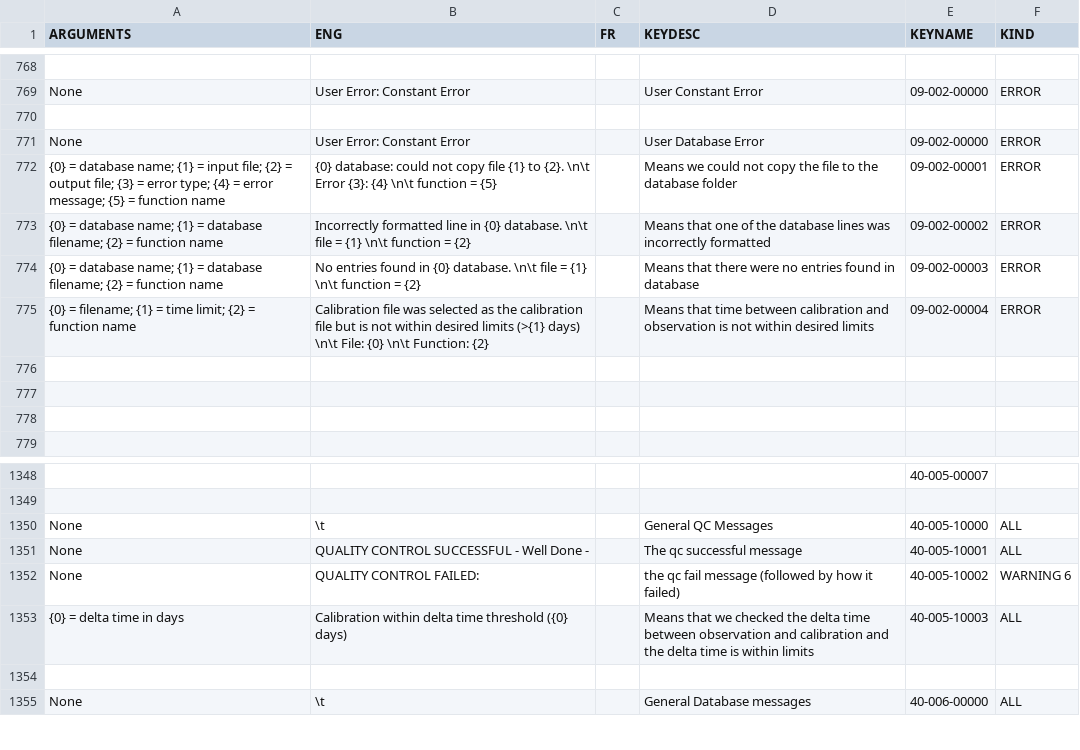
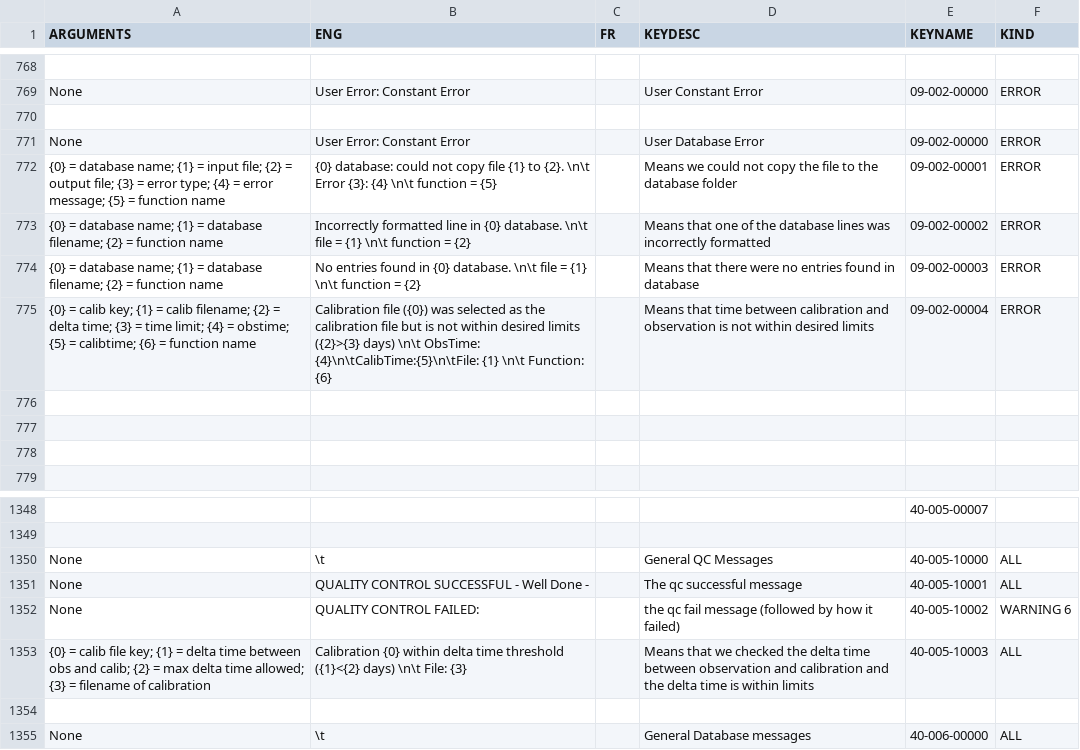
Before and after one commit to njcuk9999/apero-drs, a CSV file: apero/lang/databases/reset.lang.csv, drawn as a sheet; only a part is shown, gaps mark what is left out; the diff names each change by its address in the sheet, - before the commit and + after, or states it on an @@ line.

Commit message:
apero.science.calib.gen_calib.py - update pass message for calib delta time + language database

```diff
--- a/apero/lang/databases/reset.lang.csv
+++ b/apero/lang/databases/reset.lang.csv
-A775 (ARGUMENTS): {0} = filename; {1} = time limit; {2} = function…
+A775 (ARGUMENTS): {0} = calib key; {1} = calib filename; {2} = delta time; {3} = time limit; {4} = obstime; {5} = calibtime; {6} = function…
-B775 (ENG): Calibration file was selected as the calibration file but is not within desired limits (>{1} days) \n\t File: {0} \n\t Function: {2}
+B775 (ENG): Calibration file ({0}) was selected as the calibration file but is not within desired limits ({2}>{3} days) \n\t ObsTime: {4}\n\tCalibTime:{5}\n\tFile: {1} \n\t Function: {6}
-A1353 (ARGUMENTS): {0} = delta time in days
+A1353 (ARGUMENTS): {0} = calib file key; {1} = delta time between obs and calib; {2} = max delta time allowed; {3} = filename of calibration
-B1353 (ENG): Calibration within delta time threshold ({0} days)
+B1353 (ENG): Calibration {0} within delta time threshold ({1}<{2} days) \n\t File: {3}
```
Also changed, not shown: 1 other file.
